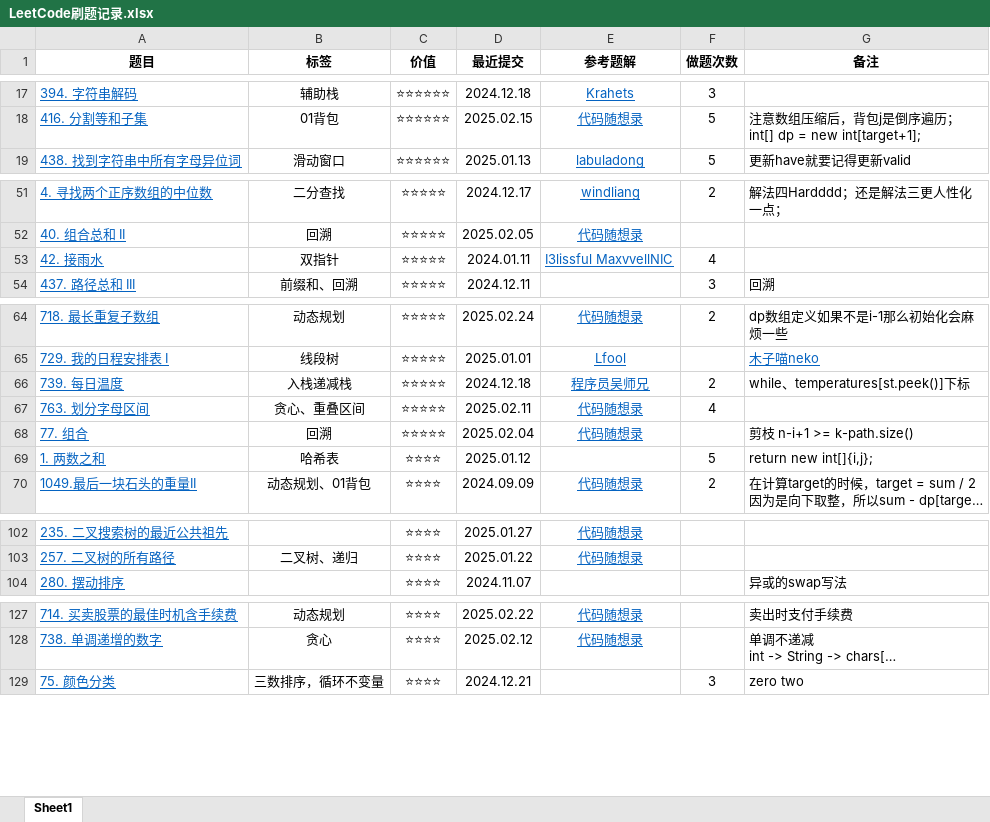
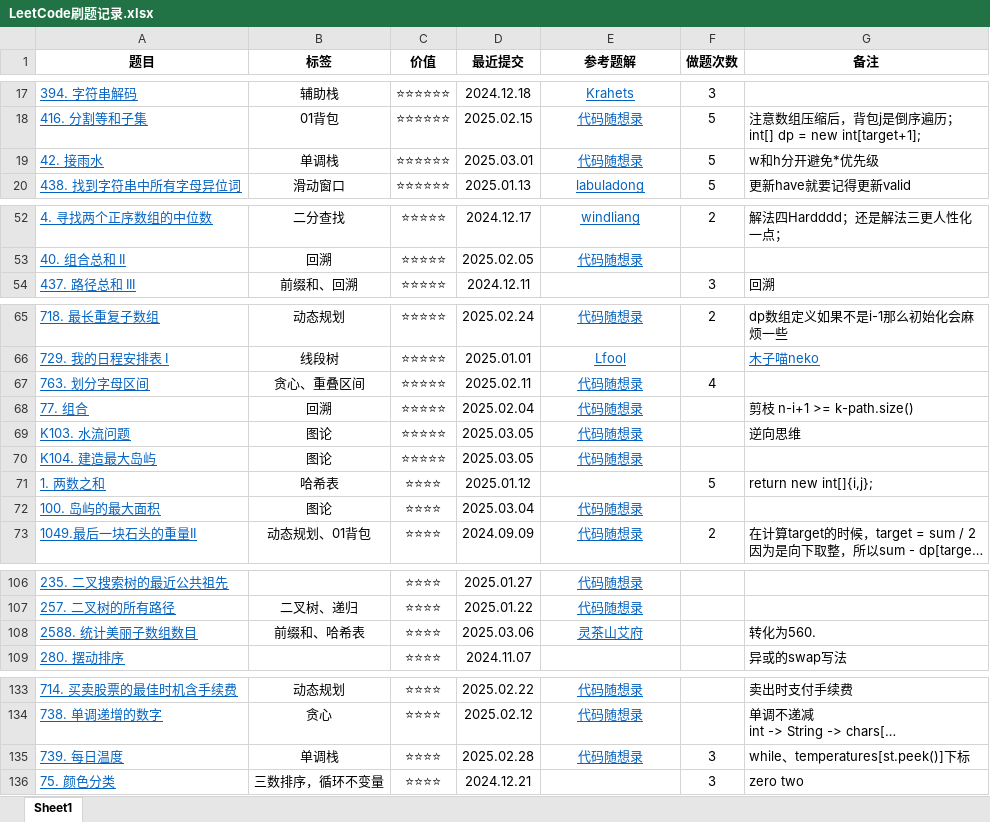
Before and after one commit to curforever/LeetCode, an Excel workbook: 刷题/LeetCode刷题记录.xlsx, sheet Sheet1, drawn as a sheet; only a part is shown, gaps mark what is left out; long unchanged cells end in …; values as stored, in another font and other column widths than the file's, no borders; conditional formats and table styles not drawn; removed rows and columns are numbered as before the commit, all else as after; the diff covers the shown part only; the diff names each change by its address in the sheet, - before the commit and + after, or states it on an @@ line.

```diff
--- a/刷题/LeetCode刷题记录.xlsx (sheet Sheet1)
+++ b/刷题/LeetCode刷题记录.xlsx (sheet Sheet1)
+row 19: 42. 接雨水 | 单调栈 | ⭐⭐⭐⭐⭐⭐ | 2025.03.01 | 代码随想录 | 5 | w和h分开避免*优先级
-row 53: 42. 接雨水 | 双指针 | ⭐⭐⭐⭐⭐ | 2024.01.11 | I3lissful MaxvvellNIC | 4
-row 66: 739. 每日温度 | 入栈递减栈 | ⭐⭐⭐⭐⭐ | 2024.12.18 | 程序员吴师兄 | 2 | while、temperatures[st.peek()]下标
@@ row 292 moved to row 69: K103. 水流问题 @@
@@ row 293 moved to row 70: K104. 建造最大岛屿 @@
@@ row 289 moved to row 72: 100. 岛屿的最大面积 @@
+row 108: 2588. 统计美丽子数组数目 | 前缀和、哈希表 | ⭐⭐⭐⭐ | 2025.03.06 | 灵茶山艾府 |  | 转化为560.
+row 135: 739. 每日温度 | 单调栈 | ⭐⭐⭐⭐ | 2025.02.28 | 代码随想录 | 3 | while、temperatures[st.peek()]下标
```
Also changed, not shown: 3 added rows, 3 removed rows, 8 moved rows and 4 edited cells elsewhere in this sheet, 1 other file.
